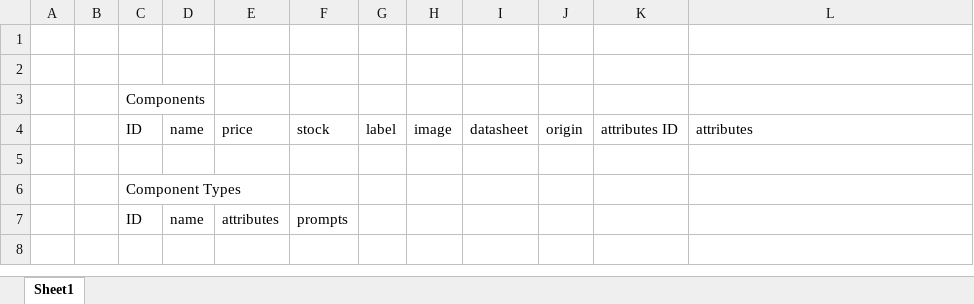
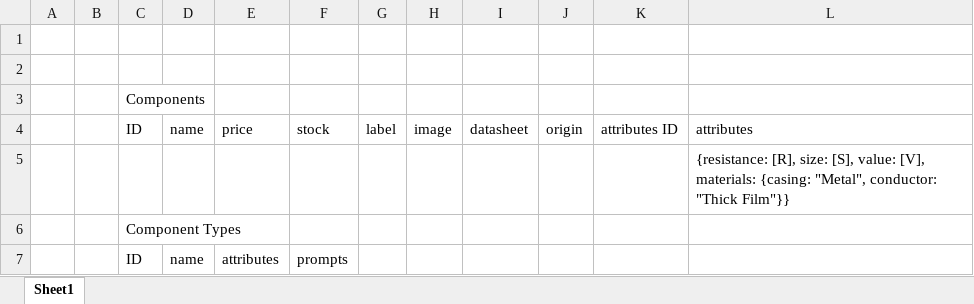
Before and after one commit to FBanna/Inventorize, an Excel workbook: schema.xlsx, sheet Sheet1, drawn as a sheet; values as stored, in another font and other column widths than the file's, no borders; the diff names each change by its address in the sheet, - before the commit and + after, or states it on an @@ line.

```diff
--- a/schema.xlsx (sheet Sheet1)
+++ b/schema.xlsx (sheet Sheet1)
-L5: (empty)
+L5: {resistance: [R], size: [S], value: [V], materials: {casing: "Metal", conductor: "Thick Film"}}
```
Also changed, not shown: 4 other files.
